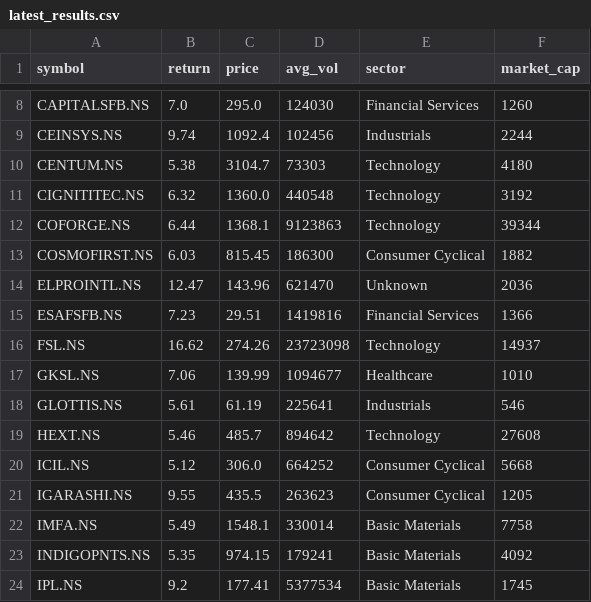
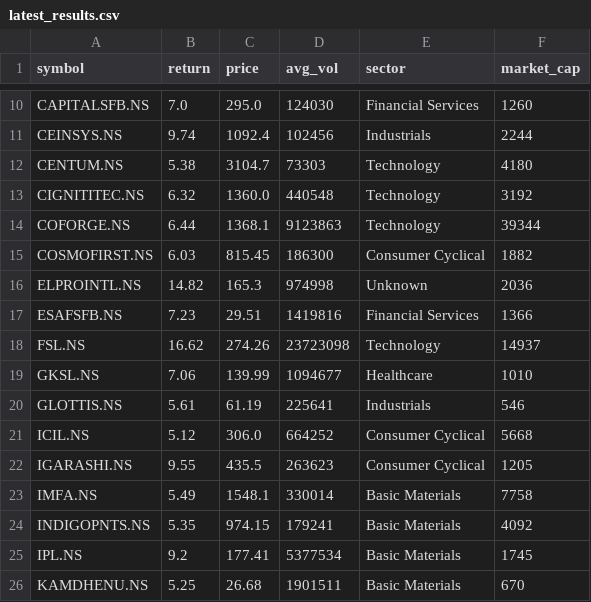
Before and after one commit to krishnamoorthyr3108-lab/Stock_alerts_Krishnamoorthy, a CSV file: latest_results.csv, drawn as a sheet; only a part is shown, gaps mark what is left out; the shorter side is filled out with more unchanged rows; the diff covers the shown part only.

```diff
--- a/latest_results.csv
+++ b/latest_results.csv
@@ -13,3 +15,3 @@ COFORGE.NS,6.44,1368.1,9123863,Technology,39344
 COSMOFIRST.NS,6.03,815.45,186300,Consumer Cyclical,1882
-ELPROINTL.NS,12.47,143.96,621470,Unknown,2036
+ELPROINTL.NS,14.82,165.3,974998,Unknown,2036
 ESAFSFB.NS,7.23,29.51,1419816,Financial Services,1366
@@ -18,3 +20,2 @@ GKSL.NS,7.06,139.99,1094677,Healthcare,1010
 GLOTTIS.NS,5.61,61.19,225641,Industrials,546
-HEXT.NS,5.46,485.7,894642,Technology,27608
 ICIL.NS,5.12,306.0,664252,Consumer Cyclical,5668
```
Also changed, not shown: 8 added rows and 7 removed rows elsewhere in this file.
